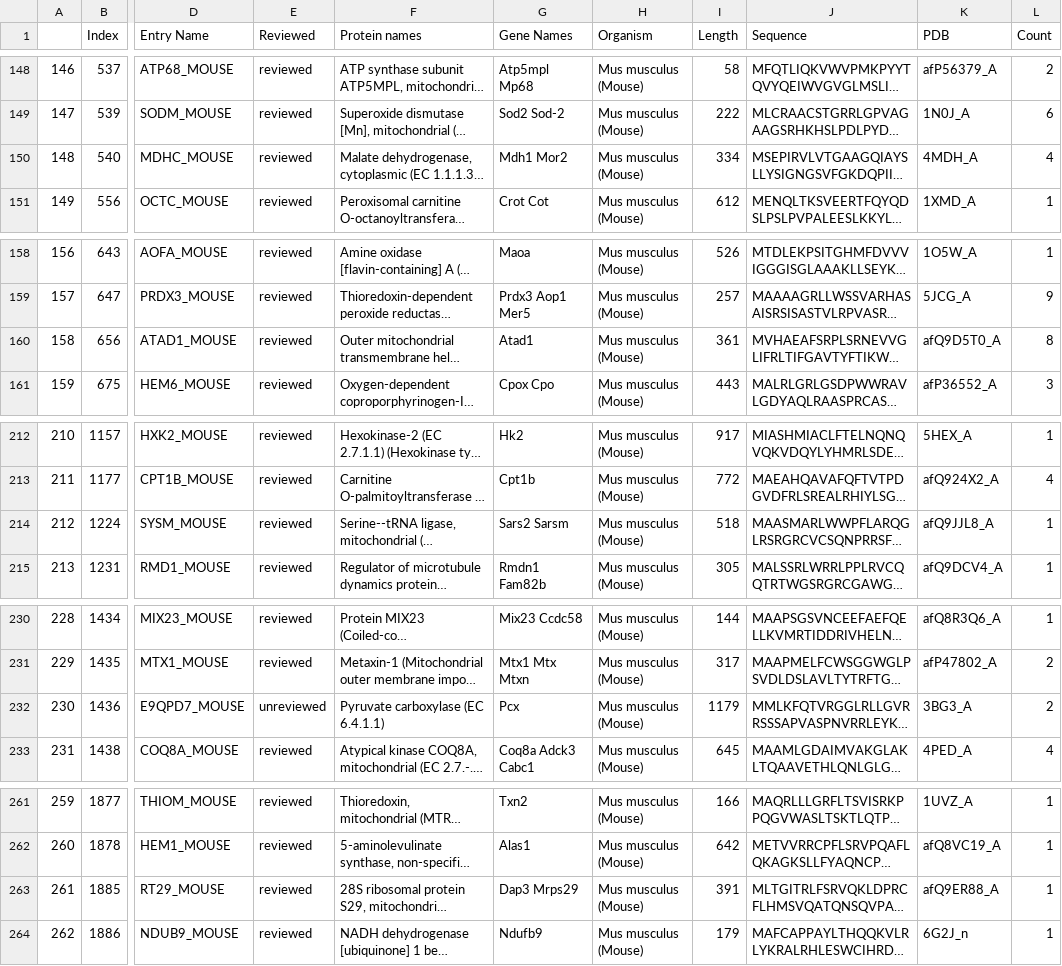
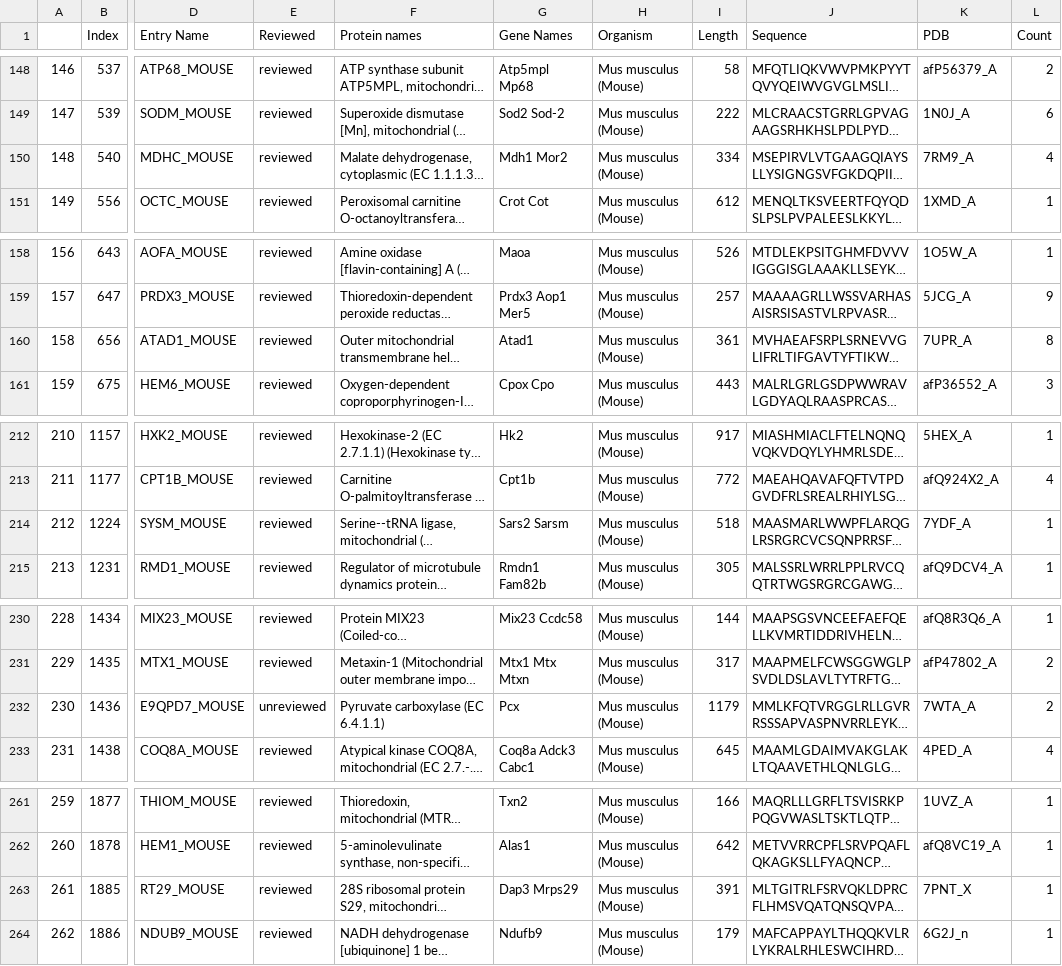
Before and after one commit to KohlbacherLab/CLAUDIO, a CSV file: data/out/full/liu18_schweppe17_linked_residues_intra-homo_2370_nonredundant_unique_proteins.csv, drawn as a sheet; only a part is shown, gaps mark what is left out; long unchanged cells end in …; the diff covers the shown part only; the diff names each change by its address in the sheet, - before the commit and + after, or states it on an @@ line.

```diff
--- a/data/out/full/liu18_schweppe17_linked_residues_intra-homo_2370_nonredundant_unique_proteins.csv
+++ b/data/out/full/liu18_schweppe17_linked_residues_intra-homo_2370_nonredundant_unique_proteins.csv
-K150 (PDB): 4MDH_A
+K150 (PDB): 7RM9_A
-K160 (PDB): afQ9D5T0_A
+K160 (PDB): 7UPR_A
-K214 (PDB): afQ9JJL8_A
+K214 (PDB): 7YDF_A
-K232 (PDB): 3BG3_A
+K232 (PDB): 7WTA_A
-K263 (PDB): afQ9ER88_A
+K263 (PDB): 7PNT_X
```
Also changed, not shown: 9 edited cells elsewhere in this file, 39 other files.
